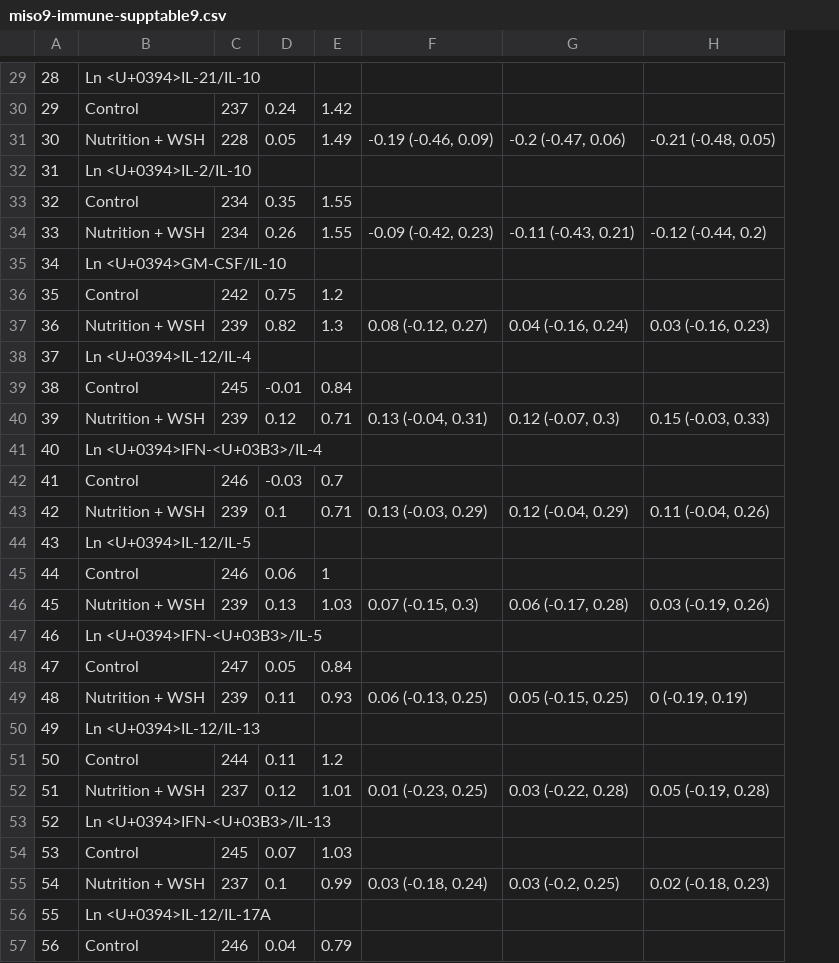
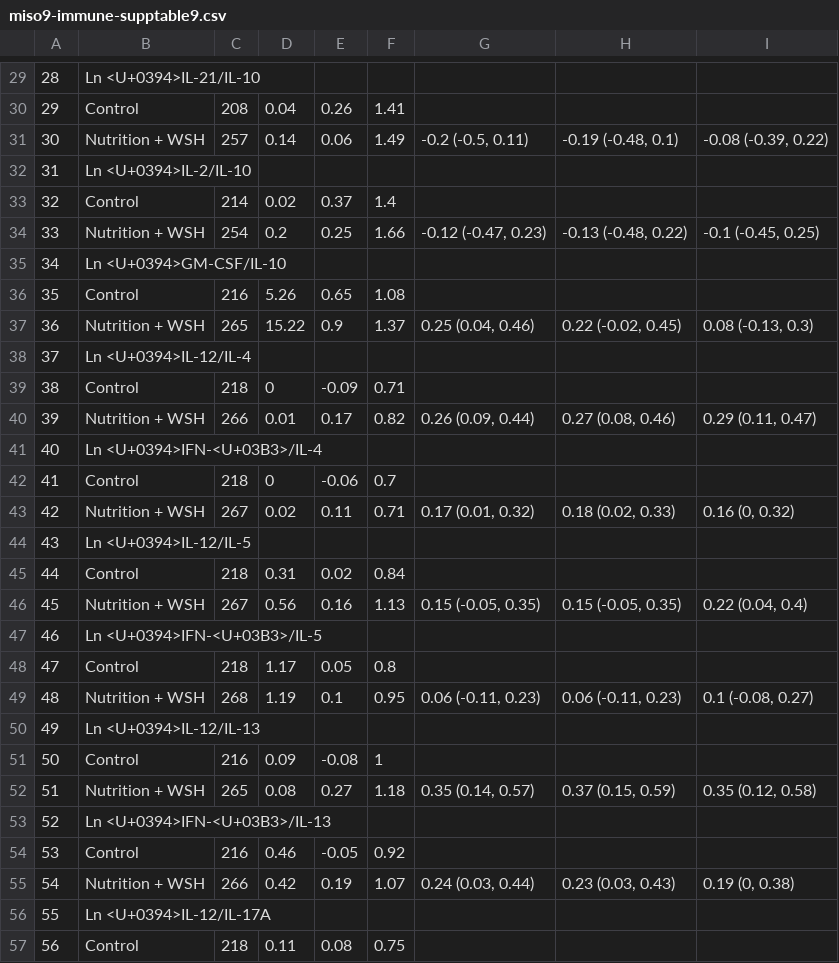
Before and after one commit to washb-eed-substudies/ee-secondary, a CSV file: tables/miso9-immune-supptable9.csv, drawn as a sheet; only a part is shown, gaps mark what is left out; removed rows and columns are numbered as before the commit, all else as after; the diff covers the shown part only; the diff names each change by its address in the sheet, - before the commit and + after, or states it on an @@ line.

```diff
--- a/tables/miso9-immune-supptable9.csv
+++ b/tables/miso9-immune-supptable9.csv
-column C, rows 30-57: 237 | 228 |  | 234 | 234 |  | 242 | 239 |  | 245 | 239 |  | 246 | 239 |  | 246 | 239 |  | 247 | 239 |  | 244 | 237 |  | 245 | 237 |  | 246
+column C, rows 30-57: 208 | 257 |  | 214 | 254 |  | 216 | 265 |  | 218 | 266 |  | 218 | 267 |  | 218 | 267 |  | 218 | 268 |  | 216 | 265 |  | 216 | 266 |  | 218
-column E, rows 30-57: 1.42 | 1.49 |  | 1.55 | 1.55 |  | 1.2 | 1.3 |  | 0.84 | 0.71 |  | 0.7 | 0.71 |  | 1 | 1.03 |  | 0.84 | 0.93 |  | 1.2 | 1.01 |  | 1.03 | 0.99 |  | 0.79
-column F, rows 31-55: -0.19 (-0.46, 0.09) |  |  | -0.09 (-0.42, 0.23) |  |  | 0.08 (-0.12, 0.27) |  |  | 0.13 (-0.04, 0.31) |  |  | 0.13 (-0.03, 0.29) |  |  | 0.07 (-0.15, 0.3) |  |  | 0.06 (-0.13, 0.25) |  |  | 0.01 (-0.23, 0.25) |  |  | 0.03 (-0.18, 0.24)
-column G, rows 31-55: -0.2 (-0.47, 0.06) |  |  | -0.11 (-0.43, 0.21) |  |  | 0.04 (-0.16, 0.24) |  |  | 0.12 (-0.07, 0.3) |  |  | 0.12 (-0.04, 0.29) |  |  | 0.06 (-0.17, 0.28) |  |  | 0.05 (-0.15, 0.25) |  |  | 0.03 (-0.22, 0.28) |  |  | 0.03 (-0.2, 0.25)
-column H, rows 31-55: -0.21 (-0.48, 0.05) |  |  | -0.12 (-0.44, 0.2) |  |  | 0.03 (-0.16, 0.23) |  |  | 0.15 (-0.03, 0.33) |  |  | 0.11 (-0.04, 0.26) |  |  | 0.03 (-0.19, 0.26) |  |  | 0 (-0.19, 0.19) |  |  | 0.05 (-0.19, 0.28) |  |  | 0.02 (-0.18, 0.23)
+column E, rows 30-57: 0.26 | 0.06 |  | 0.37 | 0.25 |  | 0.65 | 0.9 |  | -0.09 | 0.17 |  | -0.06 | 0.11 |  | 0.02 | 0.16 |  | 0.05 | 0.1 |  | -0.08 | 0.27 |  | -0.05 | 0.19 |  | 0.08
+column F, rows 30-57: 1.41 | 1.49 |  | 1.4 | 1.66 |  | 1.08 | 1.37 |  | 0.71 | 0.82 |  | 0.7 | 0.71 |  | 0.84 | 1.13 |  | 0.8 | 0.95 |  | 1 | 1.18 |  | 0.92 | 1.07 |  | 0.75
+column G, rows 31-55: -0.2 (-0.5, 0.11) |  |  | -0.12 (-0.47, 0.23) |  |  | 0.25 (0.04, 0.46) |  |  | 0.26 (0.09, 0.44) |  |  | 0.17 (0.01, 0.32) |  |  | 0.15 (-0.05, 0.35) |  |  | 0.06 (-0.11, 0.23) |  |  | 0.35 (0.14, 0.57) |  |  | 0.24 (0.03, 0.44)
+column H, rows 31-55: -0.19 (-0.48, 0.1) |  |  | -0.13 (-0.48, 0.22) |  |  | 0.22 (-0.02, 0.45) |  |  | 0.27 (0.08, 0.46) |  |  | 0.18 (0.02, 0.33) |  |  | 0.15 (-0.05, 0.35) |  |  | 0.06 (-0.11, 0.23) |  |  | 0.37 (0.15, 0.59) |  |  | 0.23 (0.03, 0.43)
+column I, rows 31-55: -0.08 (-0.39, 0.22) |  |  | -0.1 (-0.45, 0.25) |  |  | 0.08 (-0.13, 0.3) |  |  | 0.29 (0.11, 0.47) |  |  | 0.16 (0, 0.32) |  |  | 0.22 (0.04, 0.4) |  |  | 0.1 (-0.08, 0.27) |  |  | 0.35 (0.12, 0.58) |  |  | 0.19 (0, 0.38)
-D30: 0.24
+D30: 0.04
-D31: 0.05
+D31: 0.14
-D33: 0.35
+D33: 0.02
-D34: 0.26
+D34: 0.2
-D36: 0.75
+D36: 5.26
-D37: 0.82
+D37: 15.22
-D39: -0.01
+D39: 0
-D40: 0.12
+D40: 0.01
-D42: -0.03
+D42: 0
-D43: 0.1
+D43: 0.02
-D45: 0.06
+D45: 0.31
-D46: 0.13
+D46: 0.56
-D48: 0.05
+D48: 1.17
-D49: 0.11
+D49: 1.19
-D51: 0.11
+D51: 0.09
-D52: 0.12
+D52: 0.08
-D54: 0.07
+D54: 0.46
-D55: 0.1
+D55: 0.42
-D57: 0.04
+D57: 0.11
```
Also changed, not shown: 38 edited cells elsewhere in this file, tables/mis09-immune-table3.csv, tables/miso9-immune-supptable5.csv, 37 other files.
